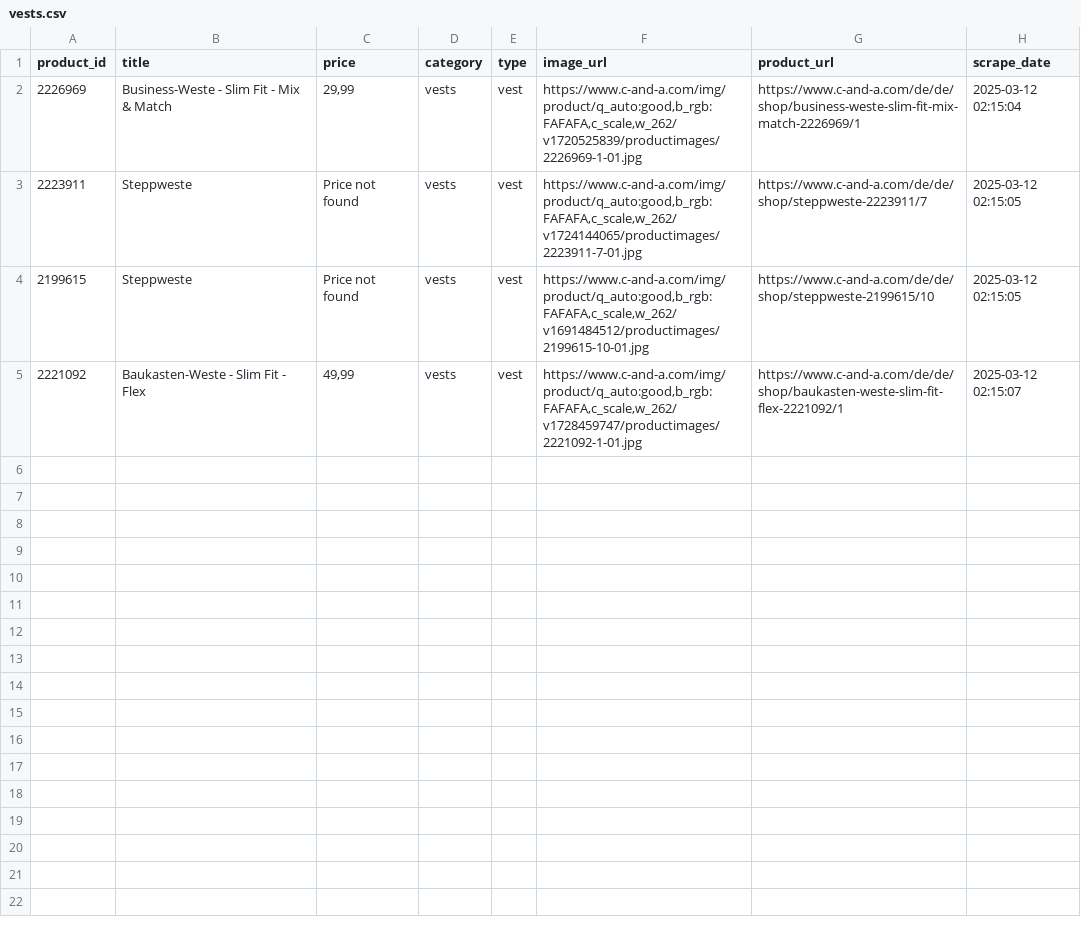
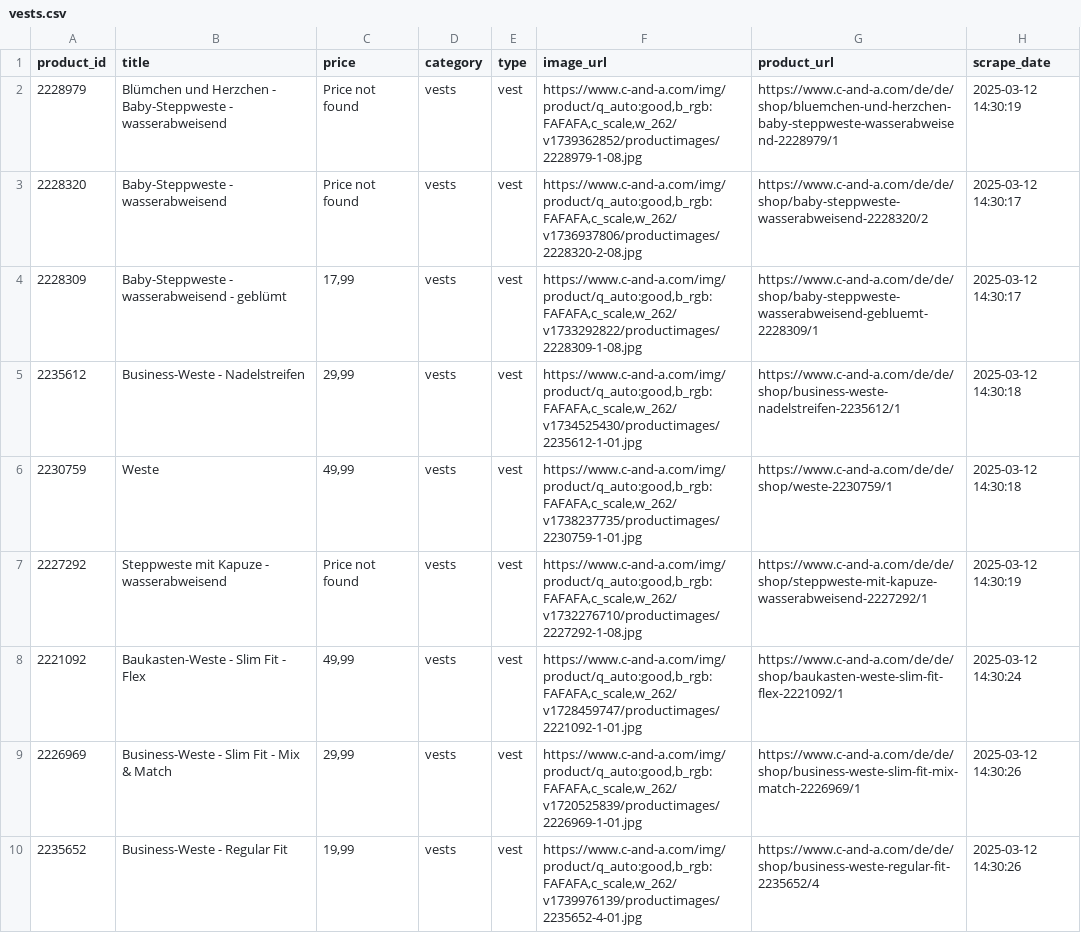
Before and after one commit to E-Sieben/365-Days-365-projects, a CSV file: February/CANDA_webscraper/listings/categories/vests.csv, drawn as a sheet.

```diff
--- a/February/CANDA_webscraper/listings/categories/vests.csv
+++ b/February/CANDA_webscraper/listings/categories/vests.csv
@@ -1,5 +1,10 @@
 product_id,title,price,category,type,image_url,product_url,scrape_date
-2226969,Business-Weste - Slim Fit - Mix & Match,"29,99",vests,vest,"https://www.c-and-a.com/img/product/q_auto:good,b_rgb:FAFAFA,c_scale,w_262/v1720525839/productimages/2226969-1-01.jpg",https://www.c-and-a.com/de/de/shop/business-weste-slim-fit-mix-match-2226969/1,2025-03-12 02:15:04
-2223911,Steppweste,Price not found,vests,vest,"https://www.c-and-a.com/img/product/q_auto:good,b_rgb:FAFAFA,c_scale,w_262/v1724144065/productimages/2223911-7-01.jpg",https://www.c-and-a.com/de/de/shop/steppweste-2223911/7,2025-03-12 02:15:05
-2199615,Steppweste,Price not found,vests,vest,"https://www.c-and-a.com/img/product/q_auto:good,b_rgb:FAFAFA,c_scale,w_262/v1691484512/productimages/2199615-10-01.jpg",https://www.c-and-a.com/de/de/shop/steppweste-2199615/10,2025-03-12 02:15:05
-2221092,Baukasten-Weste - Slim Fit - Flex,"49,99",vests,vest,"https://www.c-and-a.com/img/product/q_auto:good,b_rgb:FAFAFA,c_scale,w_262/v1728459747/productimages/2221092-1-01.jpg",https://www.c-and-a.com/de/de/shop/baukasten-weste-slim-fit-flex-2221092/1,2025-03-12 02:15:07
+2228979,Blümchen und Herzchen - Baby-Steppweste - wasserabweisend,Price not found,vests,vest,"https://www.c-and-a.com/img/product/q_auto:good,b_rgb:FAFAFA,c_scale,w_262/v1739362852/productimages/2228979-1-08.jpg",https://www.c-and-a.com/de/de/shop/bluemchen-und-herzchen-baby-steppweste-wasserabweisend-2228979/1,2025-03-12 14:30:19
+2228320,Baby-Steppweste - wasserabweisend,Price not found,vests,vest,"https://www.c-and-a.com/img/product/q_auto:good,b_rgb:FAFAFA,c_scale,w_262/v1736937806/productimages/2228320-2-08.jpg",https://www.c-and-a.com/de/de/shop/baby-steppweste-wasserabweisend-2228320/2,2025-03-12 14:30:17
+2228309,Baby-Steppweste - wasserabweisend - geblümt,"17,99",vests,vest,"https://www.c-and-a.com/img/product/q_auto:good,b_rgb:FAFAFA,c_scale,w_262/v1733292822/productimages/2228309-1-08.jpg",https://www.c-and-a.com/de/de/shop/baby-steppweste-wasserabweisend-gebluemt-2228309/1,2025-03-12 14:30:17
+2235612,Business-Weste - Nadelstreifen,"29,99",vests,vest,"https://www.c-and-a.com/img/product/q_auto:good,b_rgb:FAFAFA,c_scale,w_262/v1734525430/productimages/2235612-1-01.jpg",https://www.c-and-a.com/de/de/shop/business-weste-nadelstreifen-2235612/1,2025-03-12 14:30:18
+2230759,Weste,"49,99",vests,vest,"https://www.c-and-a.com/img/product/q_auto:good,b_rgb:FAFAFA,c_scale,w_262/v1738237735/productimages/2230759-1-01.jpg",https://www.c-and-a.com/de/de/shop/weste-2230759/1,2025-03-12 14:30:18
+2227292,Steppweste mit Kapuze - wasserabweisend,Price not found,vests,vest,"https://www.c-and-a.com/img/product/q_auto:good,b_rgb:FAFAFA,c_scale,w_262/v1732276710/productimages/2227292-1-08.jpg",https://www.c-and-a.com/de/de/shop/steppweste-mit-kapuze-wasserabweisend-2227292/1,2025-03-12 14:30:19
+2221092,Baukasten-Weste - Slim Fit - Flex,"49,99",vests,vest,"https://www.c-and-a.com/img/product/q_auto:good,b_rgb:FAFAFA,c_scale,w_262/v1728459747/productimages/2221092-1-01.jpg",https://www.c-and-a.com/de/de/shop/baukasten-weste-slim-fit-flex-2221092/1,2025-03-12 14:30:24
+2226969,Business-Weste - Slim Fit - Mix & Match,"29,99",vests,vest,"https://www.c-and-a.com/img/product/q_auto:good,b_rgb:FAFAFA,c_scale,w_262/v1720525839/productimages/2226969-1-01.jpg",https://www.c-and-a.com/de/de/shop/business-weste-slim-fit-mix-match-2226969/1,2025-03-12 14:30:26
+2235652,Business-Weste - Regular Fit,"19,99",vests,vest,"https://www.c-and-a.com/img/product/q_auto:good,b_rgb:FAFAFA,c_scale,w_262/v1739976139/productimages/2235652-4-01.jpg",https://www.c-and-a.com/de/de/shop/business-weste-regular-fit-2235652/4,2025-03-12 14:30:26
```
Also changed, not shown: February/CANDA_webscraper/listings/categories/accessories.csv, February/CANDA_webscraper/listings/categories/dresses.csv, 28 other files.
